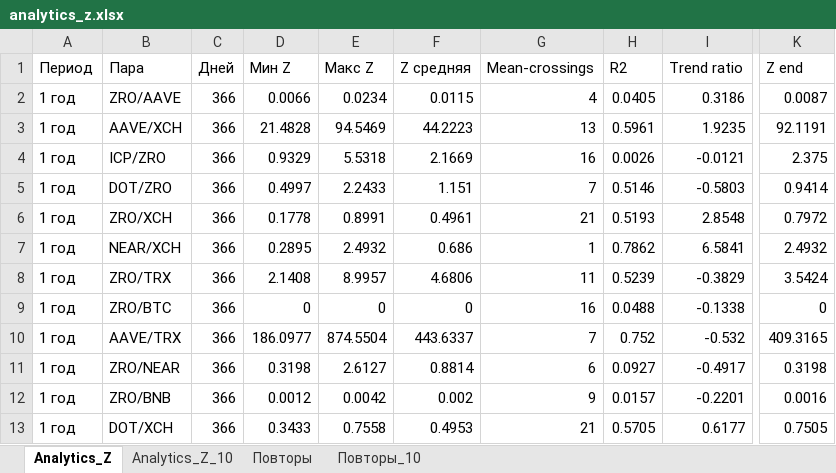
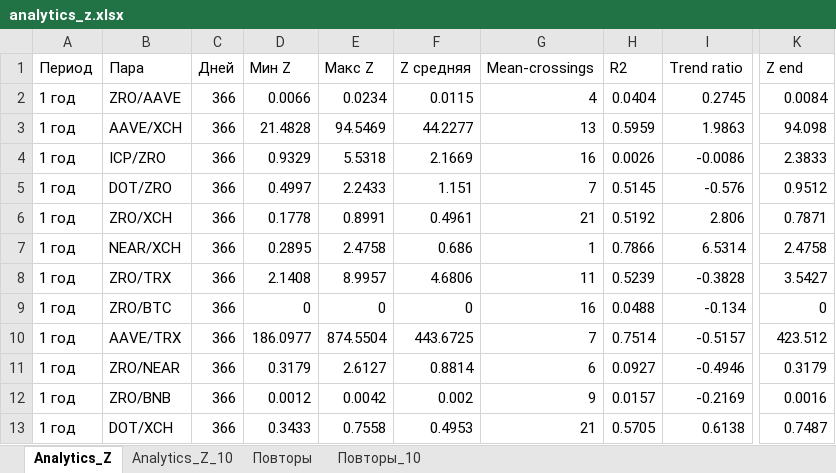
Before and after one commit to gadotkach/pairs-trading-crypto, an Excel workbook: analytics_z.xlsx, sheet Analytics_Z, drawn as a sheet; only a part is shown, gaps mark what is left out; values as stored, in another font and other column widths than the file's, no borders; the diff covers the shown part only; the diff names each change by its address in the sheet, - before the commit and + after, or states it on an @@ line.

```diff
--- a/analytics_z.xlsx (sheet Analytics_Z)
+++ b/analytics_z.xlsx (sheet Analytics_Z)
-H2 (R2): 0.0405
+H2 (R2): 0.0404
-I2 (Trend ratio): 0.3186
+I2 (Trend ratio): 0.2745
-K2 (Z end): 0.0087
+K2 (Z end): 0.0084
-F3 (Z средняя): 44.2223
+F3 (Z средняя): 44.2277
-H3 (R2): 0.5961
+H3 (R2): 0.5959
-I3 (Trend ratio): 1.9235
+I3 (Trend ratio): 1.9863
-K3 (Z end): 92.1191
+K3 (Z end): 94.098
-I4 (Trend ratio): -0.0121
+I4 (Trend ratio): -0.0086
-K4 (Z end): 2.375
+K4 (Z end): 2.3833
-H5 (R2): 0.5146
+H5 (R2): 0.5145
-I5 (Trend ratio): -0.5803
+I5 (Trend ratio): -0.576
-K5 (Z end): 0.9414
+K5 (Z end): 0.9512
-H6 (R2): 0.5193
+H6 (R2): 0.5192
-I6 (Trend ratio): 2.8548
+I6 (Trend ratio): 2.806
-K6 (Z end): 0.7972
+K6 (Z end): 0.7871
-E7 (Макс Z): 2.4932
+E7 (Макс Z): 2.4758
-H7 (R2): 0.7862
+H7 (R2): 0.7866
-I7 (Trend ratio): 6.5841
+I7 (Trend ratio): 6.5314
-K7 (Z end): 2.4932
+K7 (Z end): 2.4758
-I8 (Trend ratio): -0.3829
+I8 (Trend ratio): -0.3828
-K8 (Z end): 3.5424
+K8 (Z end): 3.5427
-I9 (Trend ratio): -0.1338
+I9 (Trend ratio): -0.134
-F10 (Z средняя): 443.6337
+F10 (Z средняя): 443.6725
-H10 (R2): 0.752
+H10 (R2): 0.7514
-I10 (Trend ratio): -0.532
+I10 (Trend ratio): -0.5157
-K10 (Z end): 409.3165
+K10 (Z end): 423.512
-D11 (Мин Z): 0.3198
+D11 (Мин Z): 0.3179
-I11 (Trend ratio): -0.4917
+I11 (Trend ratio): -0.4946
-K11 (Z end): 0.3198
+K11 (Z end): 0.3179
-I12 (Trend ratio): -0.2201
+I12 (Trend ratio): -0.2169
-I13 (Trend ratio): 0.6177
+I13 (Trend ratio): 0.6138
-K13 (Z end): 0.7505
+K13 (Z end): 0.7487
```
Also changed, not shown: 690 edited cells elsewhere in this sheet, sheet Analytics_Z_10, sheet Повторы, sheet Повторы_10, pair_strategies_analysis.xlsx, 14 other files.
